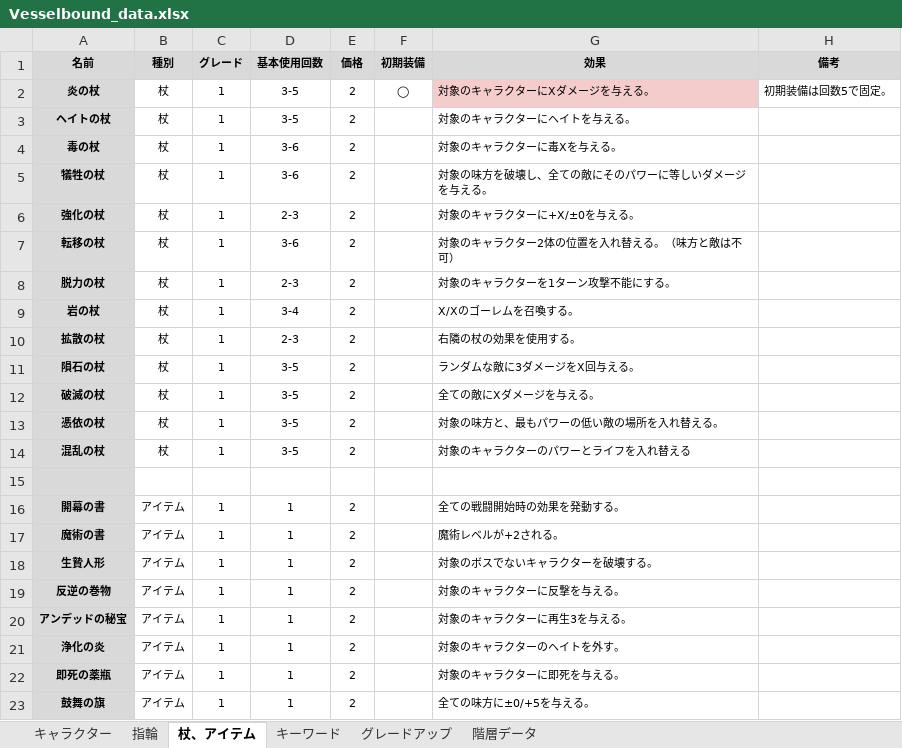
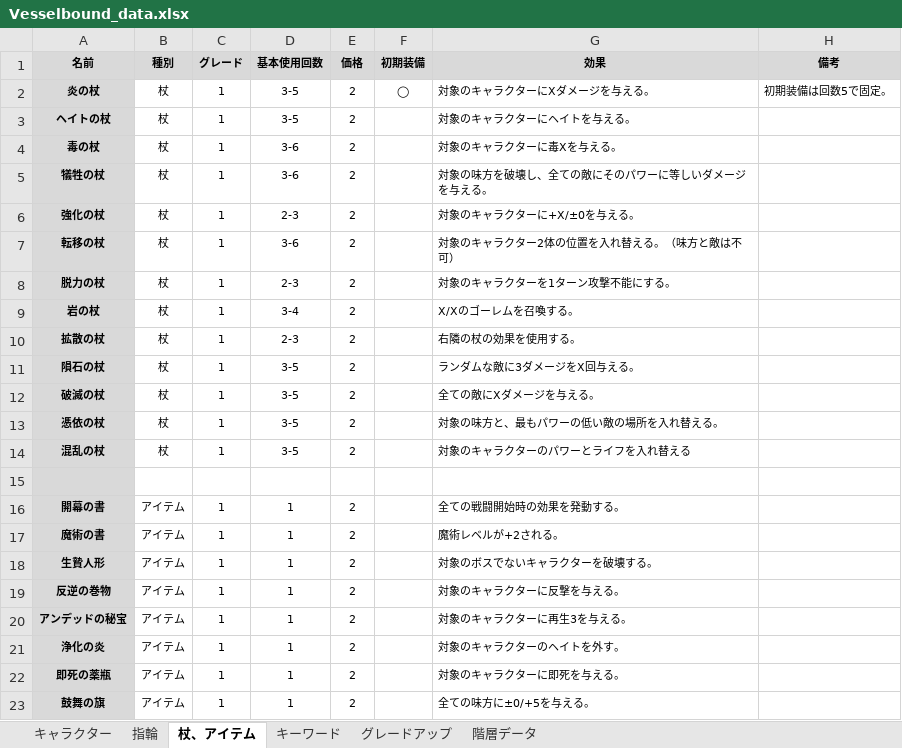
Before and after one commit to Yuki-fa/Vesselbound, an Excel workbook: js/Vesselbound_data.xlsx, sheet 杖、アイテム, drawn as a sheet; values as stored, in another font and other column widths than the file's, no borders; charts and pictures not drawn; the diff names each change by its address in the sheet, - before the commit and + after, or states it on an @@ line.

```diff
--- a/js/Vesselbound_data.xlsx (sheet 杖、アイテム)
+++ b/js/Vesselbound_data.xlsx (sheet 杖、アイテム)
-G2 fill: #F4CCCC
+G2 fill: none
```
Also changed, not shown: 3 other files.
